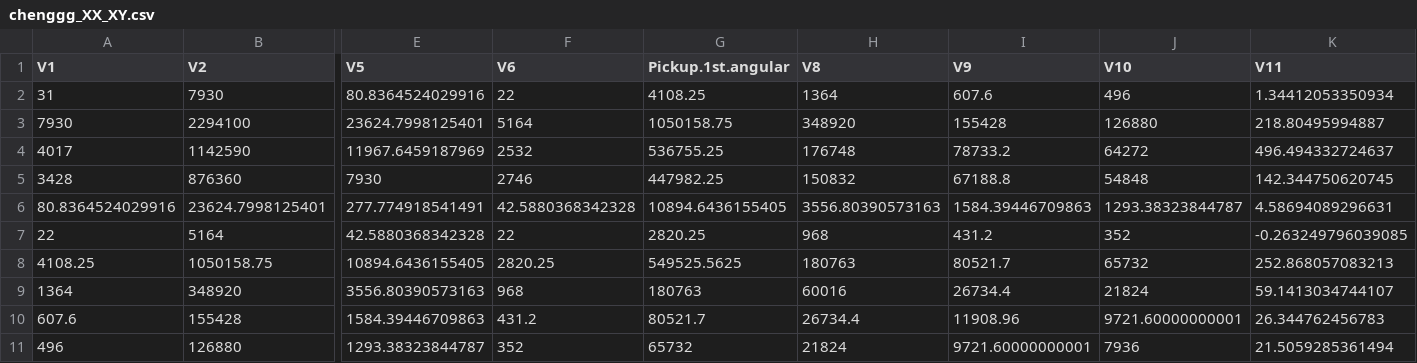
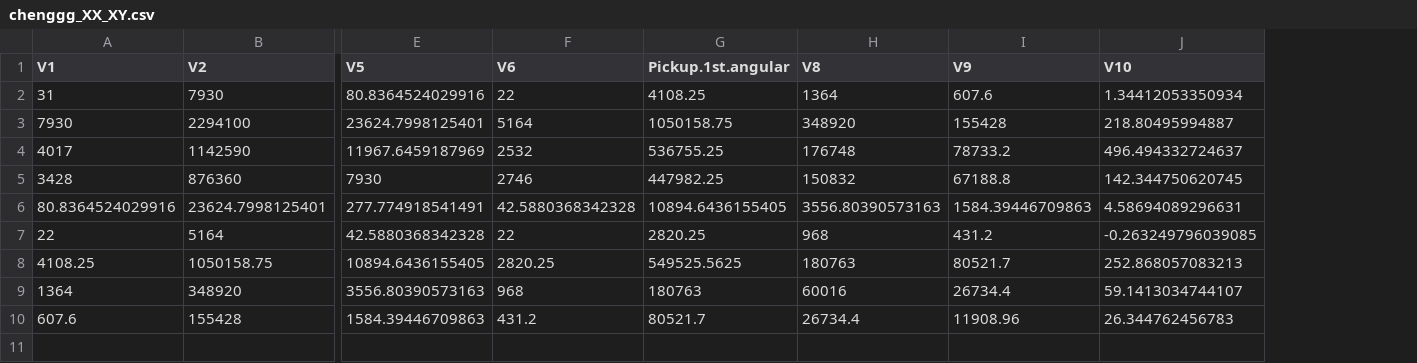
Before and after one commit to haoyi1102/620_project_1, a CSV file: chenggg_XX_XY.csv, drawn as a sheet; only a part is shown, gaps mark what is left out; removed rows and columns are numbered as before the commit, all else as after; rows hold the shown columns only; the diff names each change by its address in the sheet, - before the commit and + after, or states it on an @@ line.

```diff
--- a/chenggg_XX_XY.csv
+++ b/chenggg_XX_XY.csv
-column J (V10), rows 2-10: 496 | 126880 | 64272 | 54848 | 1293.38323844787 | 352 | 65732 | 21824 | 9721.60000000001
-J1: V11
+J1: V10
-row 11: 496 | 126880 | 1293.38323844787 | 352 | 65732 | 21824 | 9721.60000000001 | 7936 | 21.5059285361494
```
Also changed, not shown: federalLearning_beta.csv, haoyi_XX_XY.csv, 9 other files.
